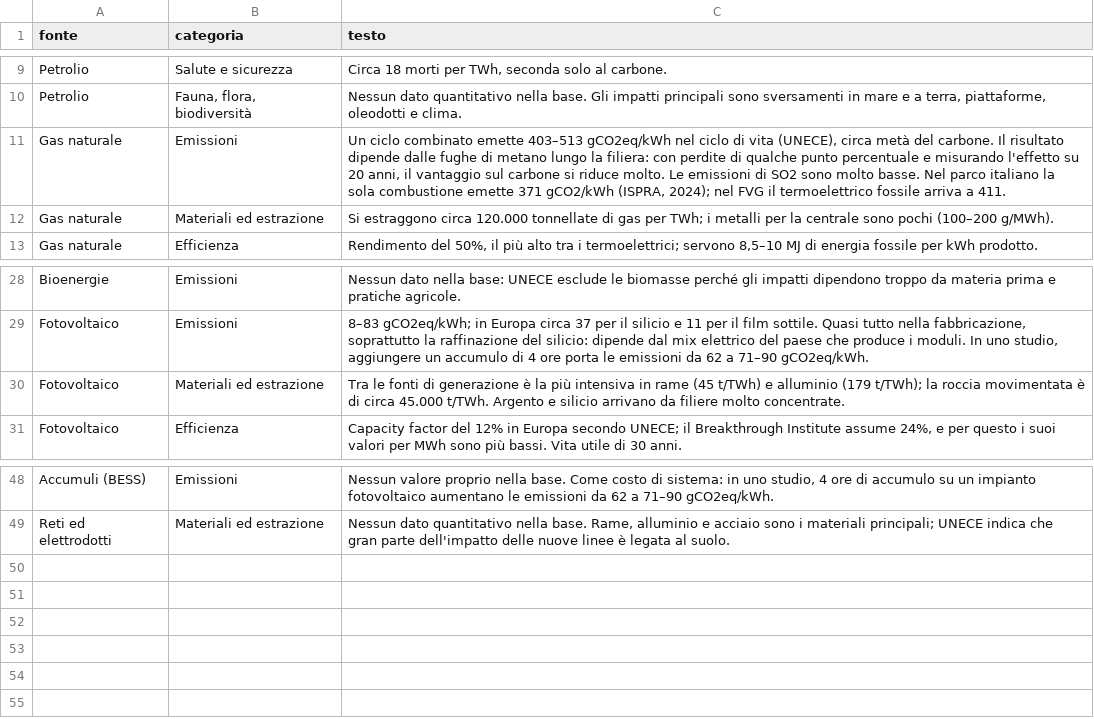
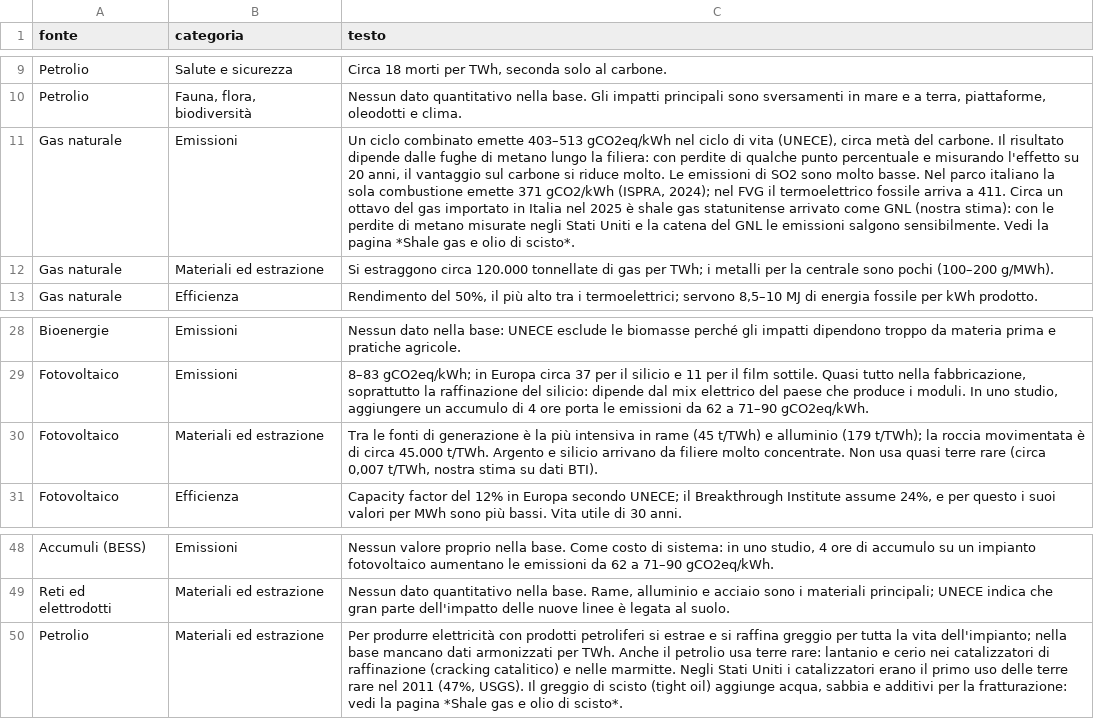
Before and after one commit to MatteoCs1bc/Env-Impact-FER, a CSV file: data/sintesi_fonti.csv, drawn as a sheet; only a part is shown, gaps mark what is left out; the diff names each change by its address in the sheet, - before the commit and + after, or states it on an @@ line.

```diff
--- a/data/sintesi_fonti.csv
+++ b/data/sintesi_fonti.csv
-C11 (testo): …a 411.
+C11 (testo): …a 411. Circa un ottavo del gas importato in Italia nel 2025 è shale gas statunitense arrivato come GNL (nostra stima): con le perdite di metano misurate negli Stati Uniti e la catena del GNL le emissioni salgono sensibilmente. Vedi la pagina *Shale gas e olio di scisto*.
-C30 (testo): …molto concentrate.
+C30 (testo): …molto concentrate. Non usa quasi terre rare (circa 0,007 t/TWh, nostra stima su dati BTI).
+row 50: Petrolio | Materiali ed estrazione | Per produrre elettricità con prodotti petroliferi si estrae e si raffina greggio per tutta la vita dell'impianto; nella base mancano dati armonizzati per TWh. Anche il petrolio usa terre rare: lantanio e cerio nei catalizzatori di raffinazione (cracking catalitico) e nelle marmitte. Negli Stati Uniti i catalizzatori erano il primo uso delle terre rare nel 2011 (47%, USGS). Il greggio di scisto (tight oil) aggiunge acqua, sabbia e additivi per la fratturazione: vedi la pagina *Shale gas e olio di scisto*.
```
Also changed, not shown: data/fonti_bibliografiche.csv, data/indicatori.csv, 7 other files.
